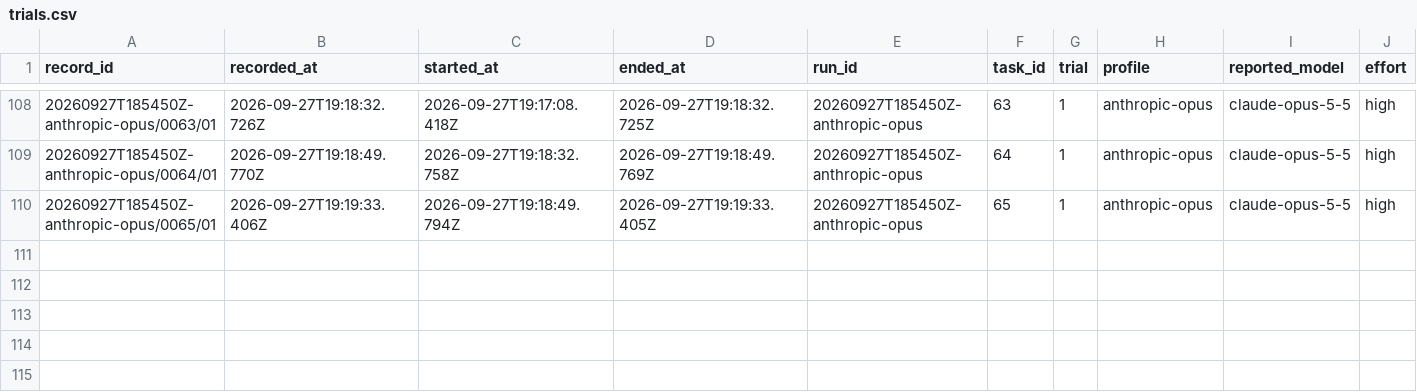
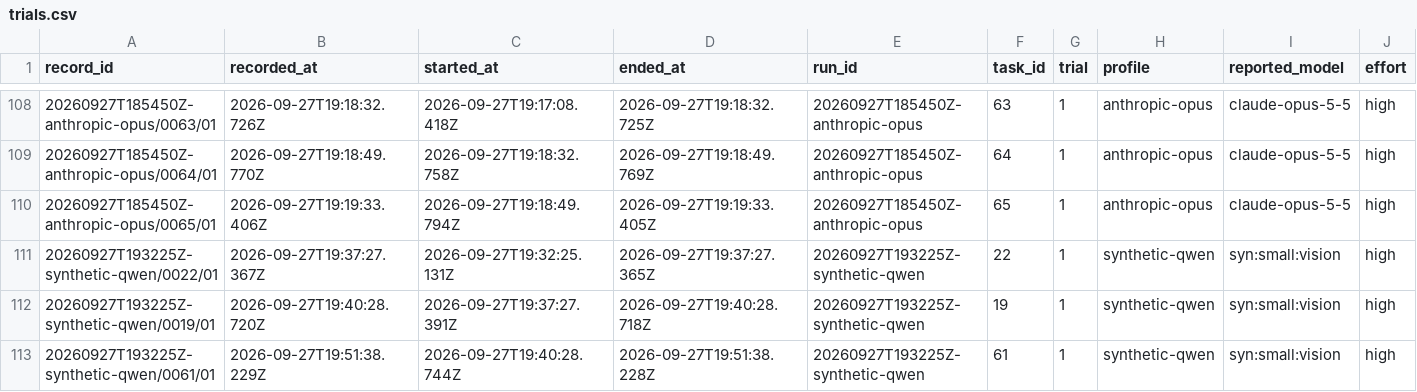
Before and after one commit to midspiral/lemmascript-dafny-benchmark-runs, a CSV file: records/trials.csv, drawn as a sheet; only a part is shown, gaps mark what is left out; rows hold the shown columns only; the diff names each change by its address in the sheet, - before the commit and + after, or states it on an @@ line.

Commit message:
more qwen

```diff
--- a/records/trials.csv
+++ b/records/trials.csv
+row 111: 20260927T193225Z-synthetic-qwen/0022/01 | 2026-09-27T19:37:27.367Z | 2026-09-27T19:32:25.131Z | 2026-09-27T19:37:27.365Z | 20260927T193225Z-synthetic-qwen | 22 | 1 | synthetic-qwen | syn:small:vision | high
+row 112: 20260927T193225Z-synthetic-qwen/0019/01 | 2026-09-27T19:40:28.720Z | 2026-09-27T19:37:27.391Z | 2026-09-27T19:40:28.718Z | 20260927T193225Z-synthetic-qwen | 19 | 1 | synthetic-qwen | syn:small:vision | high
+row 113: 20260927T193225Z-synthetic-qwen/0061/01 | 2026-09-27T19:51:38.229Z | 2026-09-27T19:40:28.744Z | 2026-09-27T19:51:38.228Z | 20260927T193225Z-synthetic-qwen | 61 | 1 | synthetic-qwen | syn:small:vision | high
```
Also changed, not shown: records/usage.csv.
